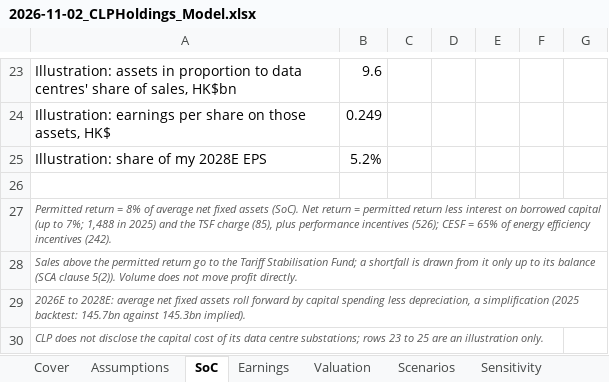
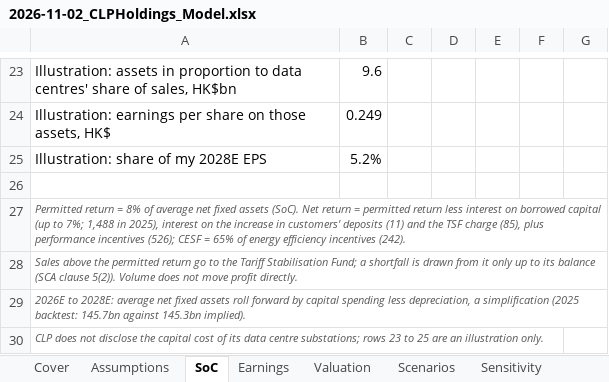
Before and after one commit to TommyLau-bit/TommyLau-bit.github.io, an Excel workbook: public/research/2026-11-02_CLPHoldings_Model.xlsx, sheet SoC, drawn as a sheet; only a part is shown, gaps mark what is left out; values as stored, in another font and other column widths than the file's, no borders; the diff names each change by its address in the sheet, - before the commit and + after, or states it on an @@ line.

```diff
--- a/public/research/2026-11-02_CLPHoldings_Model.xlsx (sheet SoC)
+++ b/public/research/2026-11-02_CLPHoldings_Model.xlsx (sheet SoC)
-A27: …1,488 in 2025) and the…
+A27: …1,488 in 2025), interest on the increase in customers' deposits (11) and the…
```
Also changed, not shown: 18 other files.
